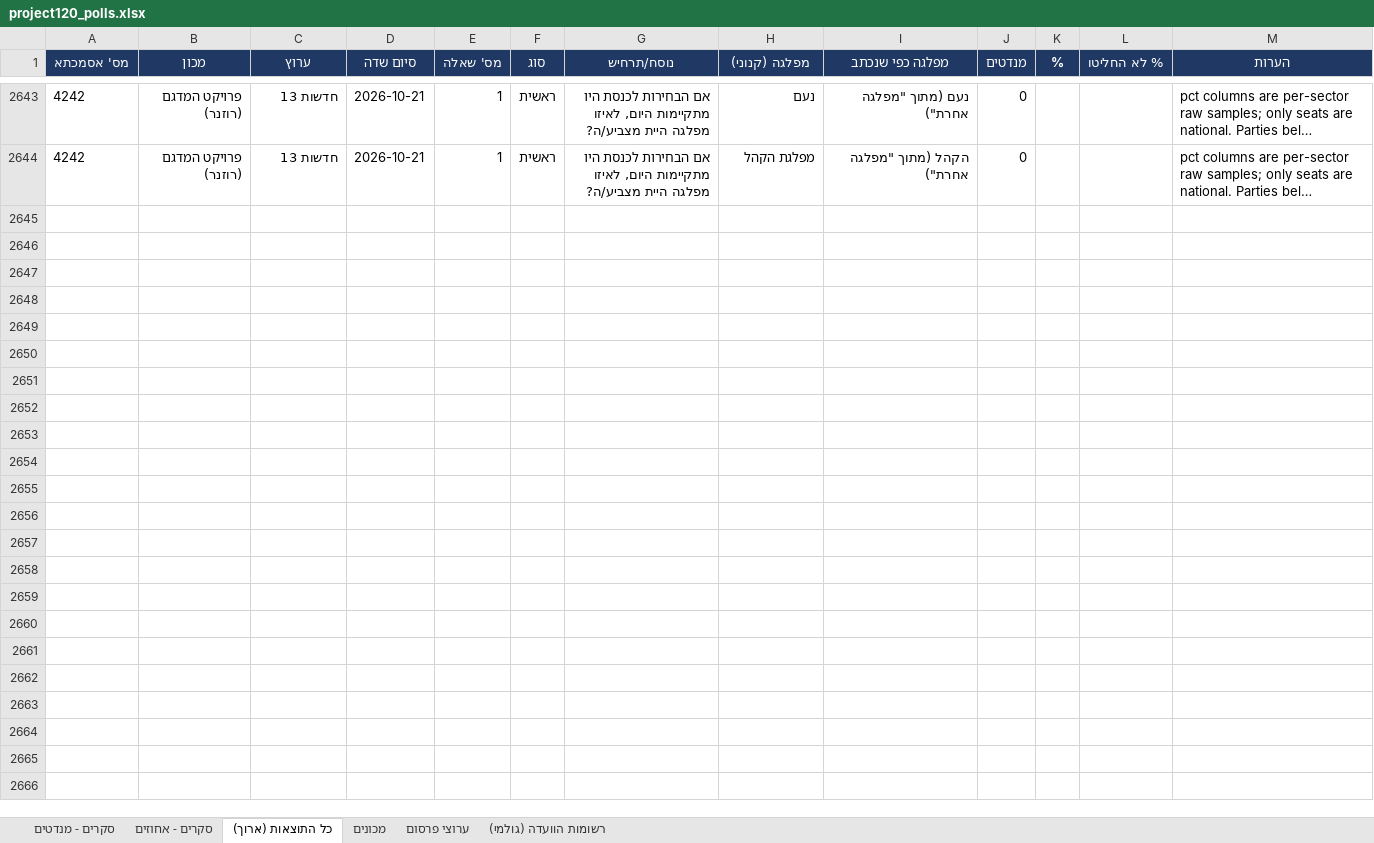
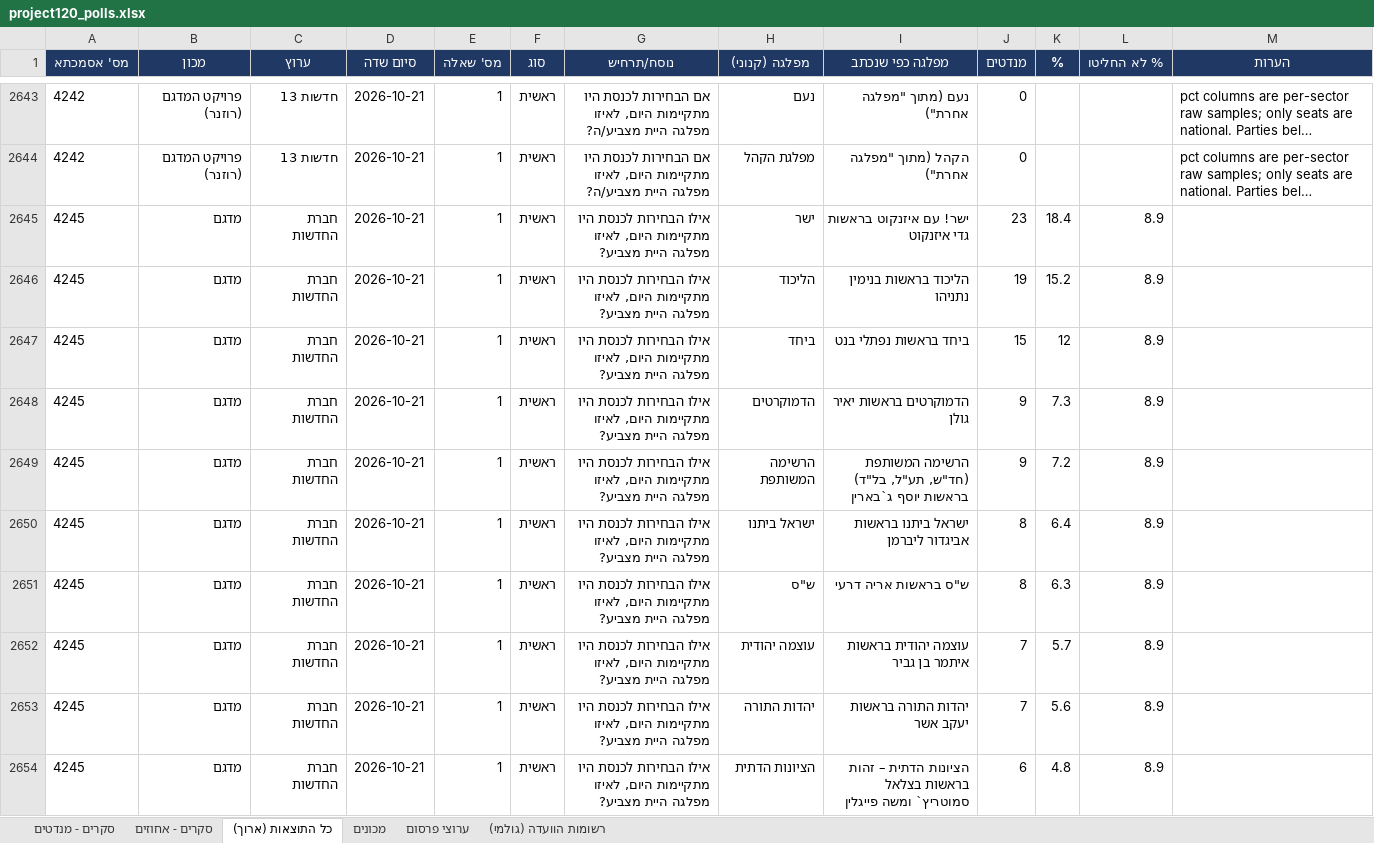
Before and after one commit to lautmanaha/project120, an Excel workbook: exports/project120_polls.xlsx, sheet כל התוצאות (ארוך), drawn as a sheet; only a part is shown, gaps mark what is left out; long unchanged cells end in …; values as stored, in another font and other column widths than the file's, no borders; the diff covers the shown part only; the diff names each change by its address in the sheet, - before the commit and + after, or states it on an @@ line.

```diff
--- a/exports/project120_polls.xlsx (sheet כל התוצאות (ארוך))
+++ b/exports/project120_polls.xlsx (sheet כל התוצאות (ארוך))
+row 2645: 4245 | מדגם | חברת החדשות | 2026-10-21 | 1 | ראשית | אילו הבחירות לכנסת היו מתקיימות היום, לאיזו מפלגה היית מצביע? | ישר | ישר! עם איזנקוט בראשות גדי איזנקוט | 23 | 18.4 | 8.9
+row 2646: 4245 | מדגם | חברת החדשות | 2026-10-21 | 1 | ראשית | אילו הבחירות לכנסת היו מתקיימות היום, לאיזו מפלגה היית מצביע? | הליכוד | הליכוד בראשות בנימין נתניהו | 19 | 15.2 | 8.9
+row 2647: 4245 | מדגם | חברת החדשות | 2026-10-21 | 1 | ראשית | אילו הבחירות לכנסת היו מתקיימות היום, לאיזו מפלגה היית מצביע? | ביחד | ביחד בראשות נפתלי בנט | 15 | 12 | 8.9
+row 2648: 4245 | מדגם | חברת החדשות | 2026-10-21 | 1 | ראשית | אילו הבחירות לכנסת היו מתקיימות היום, לאיזו מפלגה היית מצביע? | הדמוקרטים | הדמוקרטים בראשות יאיר גולן | 9 | 7.3 | 8.9
+row 2649: 4245 | מדגם | חברת החדשות | 2026-10-21 | 1 | ראשית | אילו הבחירות לכנסת היו מתקיימות היום, לאיזו מפלגה היית מצביע? | הרשימה המשותפת | הרשימה המשותפת (חד"ש, תע"ל, בל"ד) בראשות יוסף ג`בארין | 9 | 7.2 | 8.9
+row 2650: 4245 | מדגם | חברת החדשות | 2026-10-21 | 1 | ראשית | אילו הבחירות לכנסת היו מתקיימות היום, לאיזו מפלגה היית מצביע? | ישראל ביתנו | ישראל ביתנו בראשות אביגדור ליברמן | 8 | 6.4 | 8.9
+row 2651: 4245 | מדגם | חברת החדשות | 2026-10-21 | 1 | ראשית | אילו הבחירות לכנסת היו מתקיימות היום, לאיזו מפלגה היית מצביע? | ש"ס | ש"ס בראשות אריה דרעי | 8 | 6.3 | 8.9
+row 2652: 4245 | מדגם | חברת החדשות | 2026-10-21 | 1 | ראשית | אילו הבחירות לכנסת היו מתקיימות היום, לאיזו מפלגה היית מצביע? | עוצמה יהודית | עוצמה יהודית בראשות איתמר בן גביר | 7 | 5.7 | 8.9
+row 2653: 4245 | מדגם | חברת החדשות | 2026-10-21 | 1 | ראשית | אילו הבחירות לכנסת היו מתקיימות היום, לאיזו מפלגה היית מצביע? | יהדות התורה | יהדות התורה בראשות יעקב אשר | 7 | 5.6 | 8.9
+row 2654: 4245 | מדגם | חברת החדשות | 2026-10-21 | 1 | ראשית | אילו הבחירות לכנסת היו מתקיימות היום, לאיזו מפלגה היית מצביע? | הציונות הדתית | הציונות הדתית – זהות בראשות בצלאל סמוטריץ` ומשה פייגלין | 6 | 4.8 | 8.9
```
Also changed, not shown: 54 added rows elsewhere in this sheet, sheet סקרים - מנדטים, sheet סקרים - אחוזים, sheet מכונים, sheet רשומות הוועדה (גולמי), sheet ערוצי פרסום, 24 other files.
